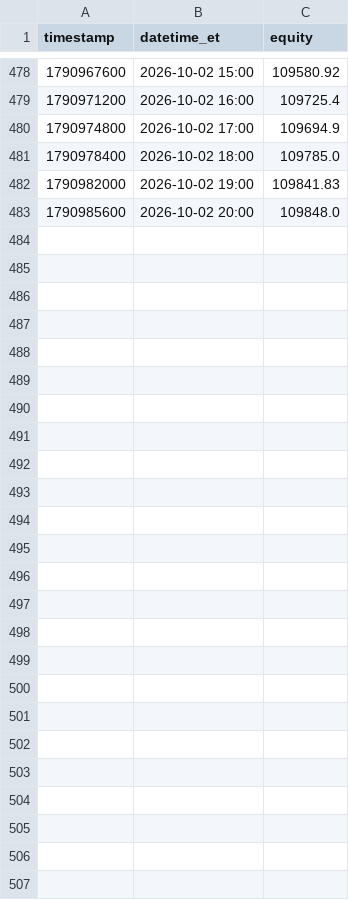
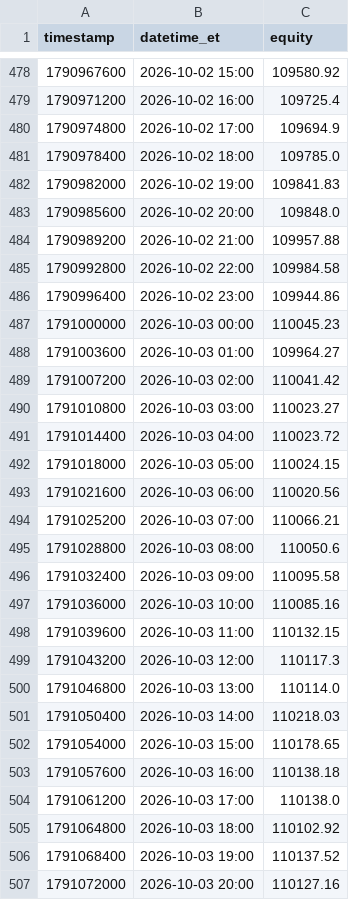
Before and after one commit to fawad07/alpaca-options-agent, a CSV file: research/equity_hourly-B.csv, drawn as a sheet; only a part is shown, gaps mark what is left out.

```diff
--- a/research/equity_hourly-B.csv
+++ b/research/equity_hourly-B.csv
@@ -483 +483,25 @@ timestamp,datetime_et,equity
 1790985600,2026-10-02 20:00,109848.0
+1790989200,2026-10-02 21:00,109957.88
+1790992800,2026-10-02 22:00,109984.58
+1790996400,2026-10-02 23:00,109944.86
+1791000000,2026-10-03 00:00,110045.23
+1791003600,2026-10-03 01:00,109964.27
+1791007200,2026-10-03 02:00,110041.42
+1791010800,2026-10-03 03:00,110023.27
+1791014400,2026-10-03 04:00,110023.72
+1791018000,2026-10-03 05:00,110024.15
+1791021600,2026-10-03 06:00,110020.56
+1791025200,2026-10-03 07:00,110066.21
+1791028800,2026-10-03 08:00,110050.6
+1791032400,2026-10-03 09:00,110095.58
+1791036000,2026-10-03 10:00,110085.16
+1791039600,2026-10-03 11:00,110132.15
+1791043200,2026-10-03 12:00,110117.3
+1791046800,2026-10-03 13:00,110114.0
+1791050400,2026-10-03 14:00,110218.03
+1791054000,2026-10-03 15:00,110178.65
+1791057600,2026-10-03 16:00,110138.18
+1791061200,2026-10-03 17:00,110138.0
+1791064800,2026-10-03 18:00,110102.92
+1791068400,2026-10-03 19:00,110137.52
+1791072000,2026-10-03 20:00,110127.16
```
Also changed, not shown: research/stats_history-B.csv, 1 other file.
